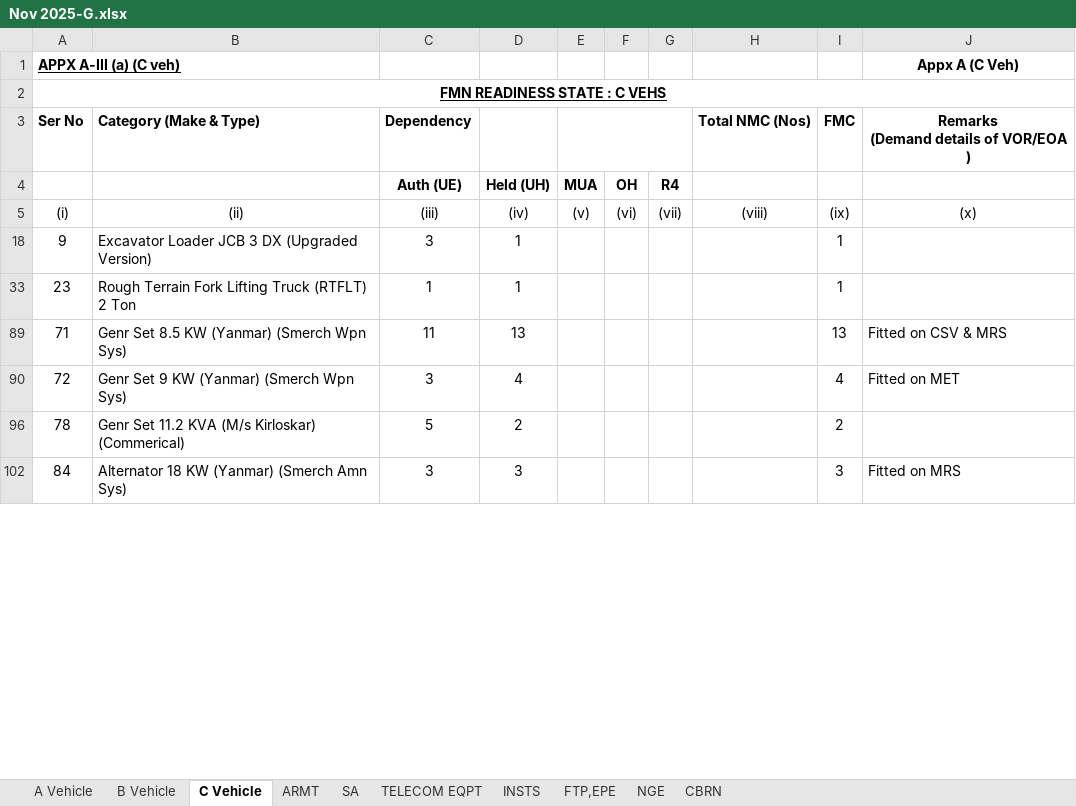
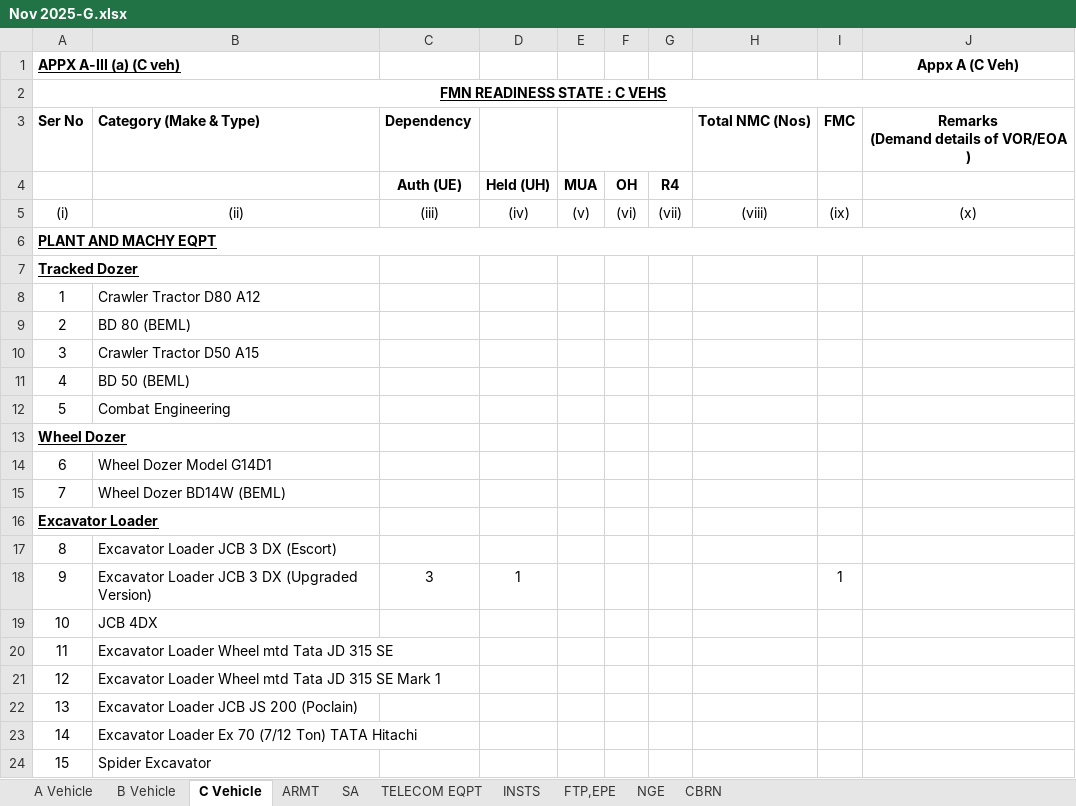
Before and after one commit to aptsoftware-git/fwDemo, an Excel workbook: data/FRS_cleaned/Nov/Fmn G Nov/Nov 2025-G.xlsx, sheet C Vehicle, drawn as a sheet; only a part is shown; the shorter side is filled out with more unchanged rows; values as stored, in another font and other column widths than the file's, no borders; conditional formats not drawn; the diff covers the shown part only; the diff names each change by its address in the sheet, - before the commit and + after, or states it on an @@ line.

```diff
--- a/data/FRS_cleaned/Nov/Fmn G Nov/Nov 2025-G.xlsx (sheet C Vehicle)
+++ b/data/FRS_cleaned/Nov/Fmn G Nov/Nov 2025-G.xlsx (sheet C Vehicle)
@@ row 6 unhidden: PLANT AND MACHY EQPT @@
@@ row 7 unhidden: Tracked Dozer @@
@@ row 8 unhidden: 1 | Crawler Tractor D80 A12 @@
@@ row 9 unhidden: 2 | BD 80 (BEML) @@
@@ row 10 unhidden: 3 | Crawler Tractor D50 A15 @@
@@ row 11 unhidden: 4 | BD 50 (BEML) @@
@@ row 12 unhidden: 5 | Combat Engineering @@
@@ row 13 unhidden: Wheel Dozer @@
@@ row 14 unhidden: 6 | Wheel Dozer Model G14D1 @@
@@ row 15 unhidden: 7 | Wheel Dozer BD14W (BEML) @@
@@ row 16 unhidden: Excavator Loader @@
@@ row 17 unhidden: 8 | Excavator Loader JCB 3 DX (Escort) @@
@@ row 19 unhidden: 10 | JCB 4DX @@
@@ row 20 unhidden: 11 | Excavator Loader Wheel mtd Tata JD 315 SE @@
@@ row 21 unhidden: 12 | Excavator Loader Wheel mtd Tata JD 315 SE Mark 1 @@
@@ row 22 unhidden: 13 | Excavator Loader JCB JS 200 (Poclain) @@
@@ row 23 unhidden: 14 | Excavator Loader Ex 70 (7/12 Ton) TATA Hitachi @@
@@ row 24 unhidden: 15 | Spider Excavator @@
```
Also changed, not shown: 198 hidden or unhidden rows elsewhere in this sheet, sheet TELECOM EQPT, sheet INSTS, sheet NGE, sheet B Vehicle, sheet SA.
